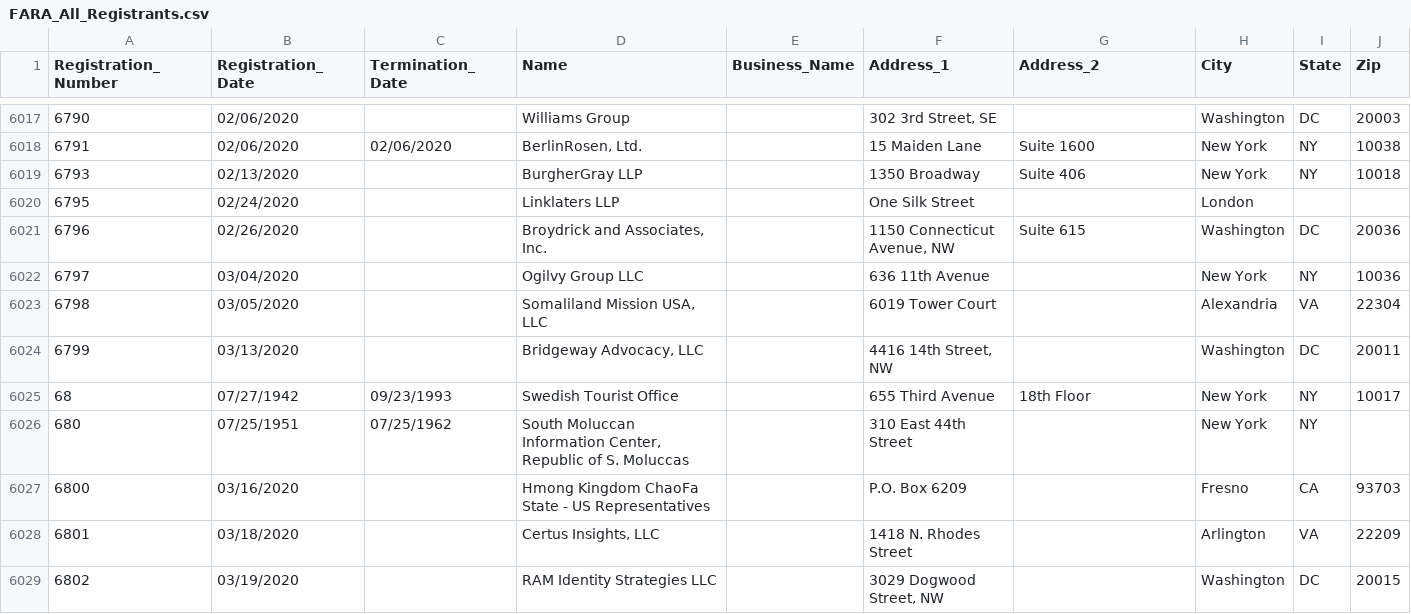
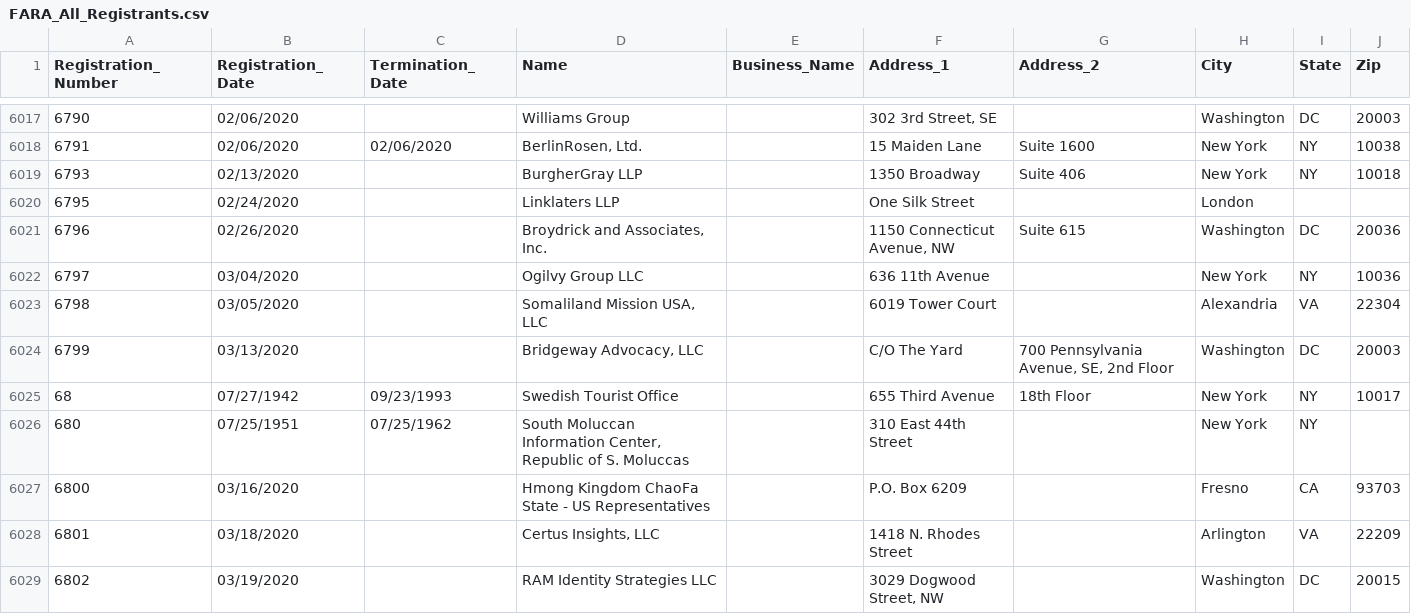
Before and after one commit to simonw/fara-history, a CSV file: FARA_All_Registrants.csv, drawn as a sheet; only a part is shown, gaps mark what is left out.

Commit message:
1 row changed
  Registration_Number: 6799
    Address_1: "4416 14th Street, NW" => "C/O The Yard"
    Address_2: "" => "700 Pennsylvania Avenue, SE, 2nd Floor"
    Zip: "20011" => "20003"

[skip ci]

```diff
--- a/FARA_All_Registrants.csv
+++ b/FARA_All_Registrants.csv
@@ -6023,3 +6023,3 @@
 "6798","03/05/2020","","Somaliland Mission USA, LLC","","6019 Tower Court","","Alexandria","VA","22304"
-"6799","03/13/2020","","Bridgeway Advocacy, LLC","","4416 14th Street, NW","","Washington","DC","20011"
+"6799","03/13/2020","","Bridgeway Advocacy, LLC","","C/O The Yard","700 Pennsylvania Avenue, SE, 2nd Floor","Washington","DC","20003"
 "68","07/27/1942","09/23/1993","Swedish Tourist Office","","655 Third Avenue","18th Floor","New York","NY","10017"
```
